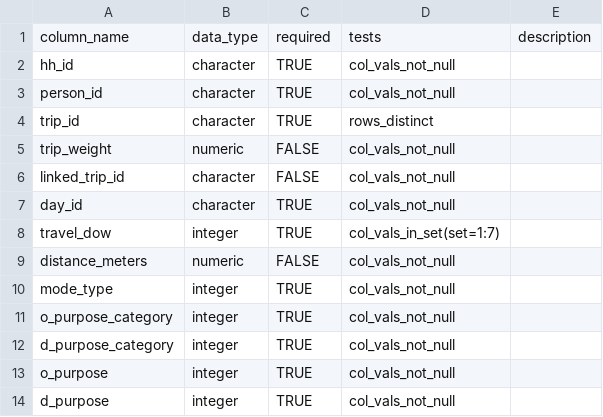
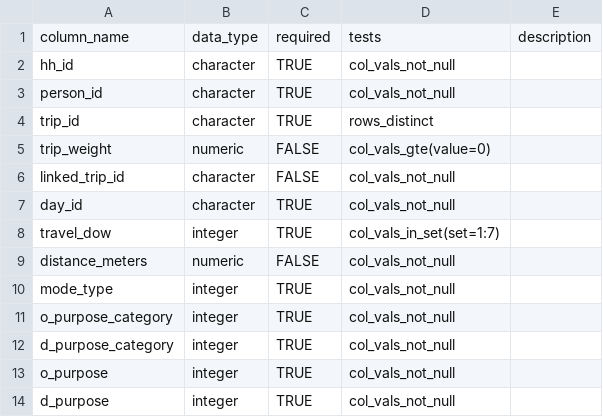
Before and after one commit to RSGInc/hts_iochecker, a CSV file: inst/schemas/trip.csv, drawn as a sheet.

```diff
--- a/inst/schemas/trip.csv
+++ b/inst/schemas/trip.csv
@@ -4,3 +4,3 @@ person_id,character,TRUE,col_vals_not_null,
 trip_id,character,TRUE,rows_distinct,
-trip_weight,numeric,FALSE,col_vals_not_null,
+trip_weight,numeric,FALSE,col_vals_gte(value=0),
 linked_trip_id,character,FALSE,col_vals_not_null,
```
Also changed, not shown: inst/schemas/day.csv, inst/schemas/household.csv, 6 other files.
